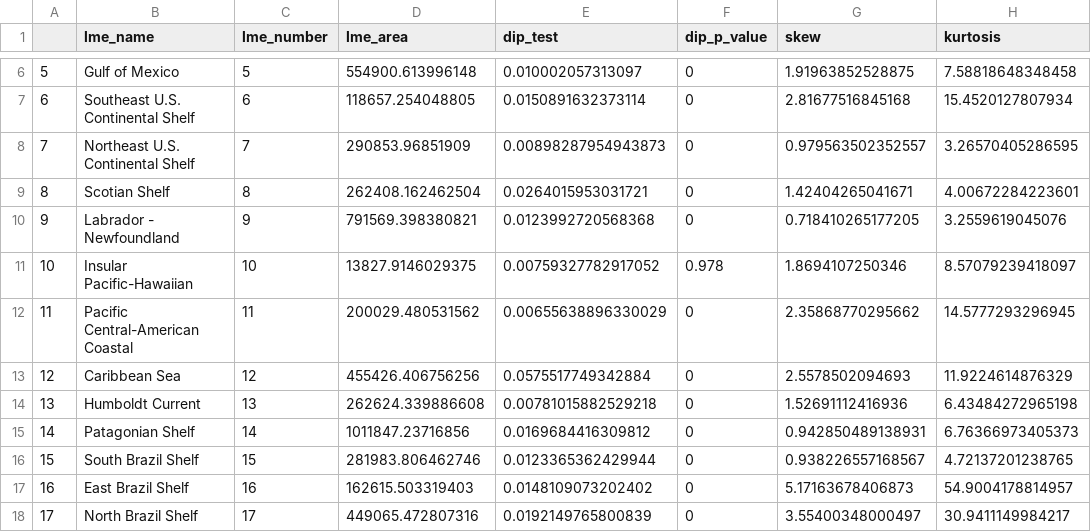
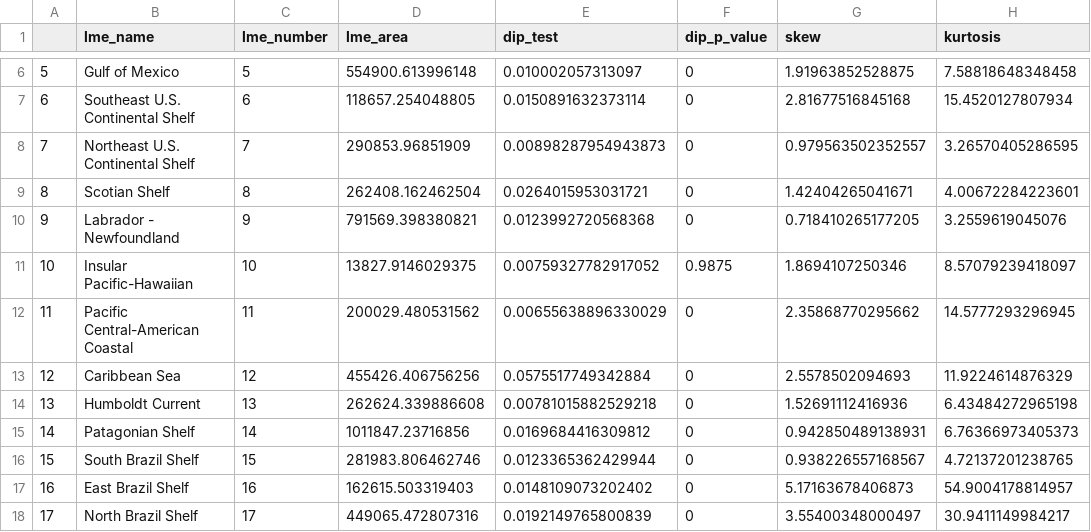
Before and after one commit to zoekitchel/shelf_habitat_distribution, a CSV file: LME_bathy_statistics.csv, drawn as a sheet; only a part is shown, gaps mark what is left out; the diff covers the shown part only; the diff names each change by its address in the sheet, - before the commit and + after, or states it on an @@ line.

Commit message:
bins of 10 for LME depth profiles to make visualization easier, changed skew threshold to 1 instead of 0.5, latitudinal bins are 1 instead of 0.5, finalized second round of figures

```diff
--- a/LME_bathy_statistics.csv
+++ b/LME_bathy_statistics.csv
-F11 (dip_p_value): 0.978
+F11 (dip_p_value): 0.9875
```
Also changed, not shown: 2 removed rows, 8 edited cells and row numbers in column A elsewhere in this file, 33 other files.
